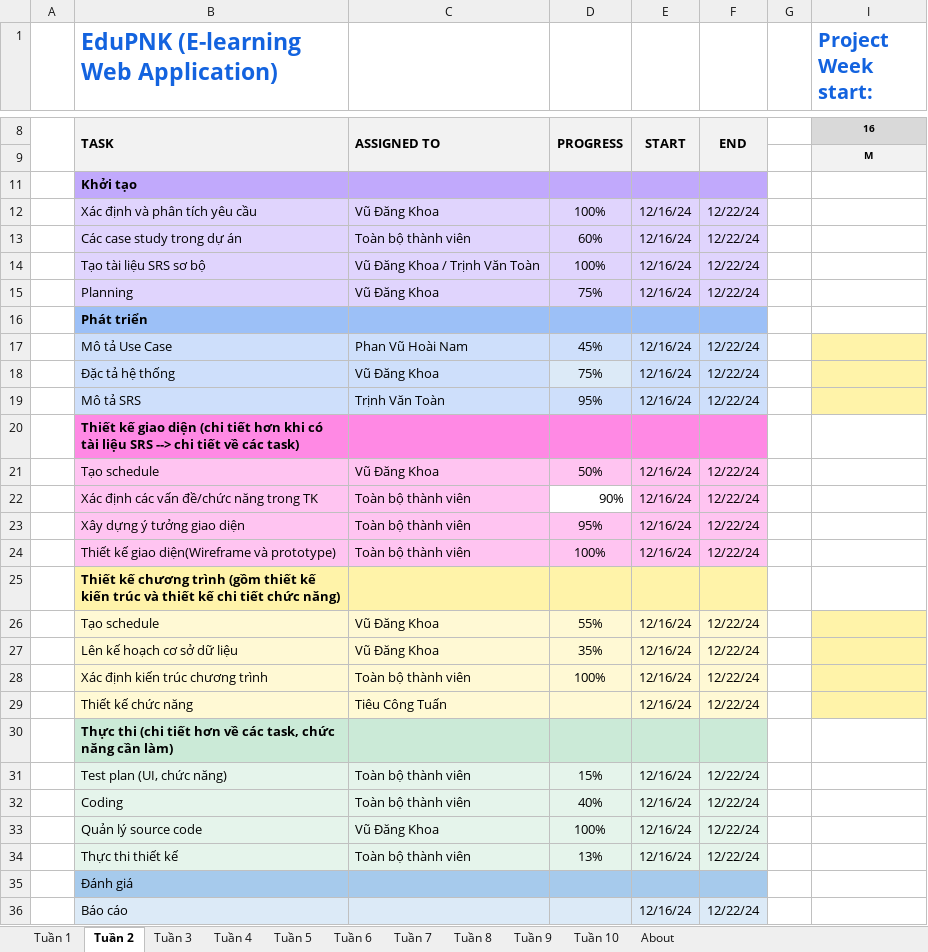
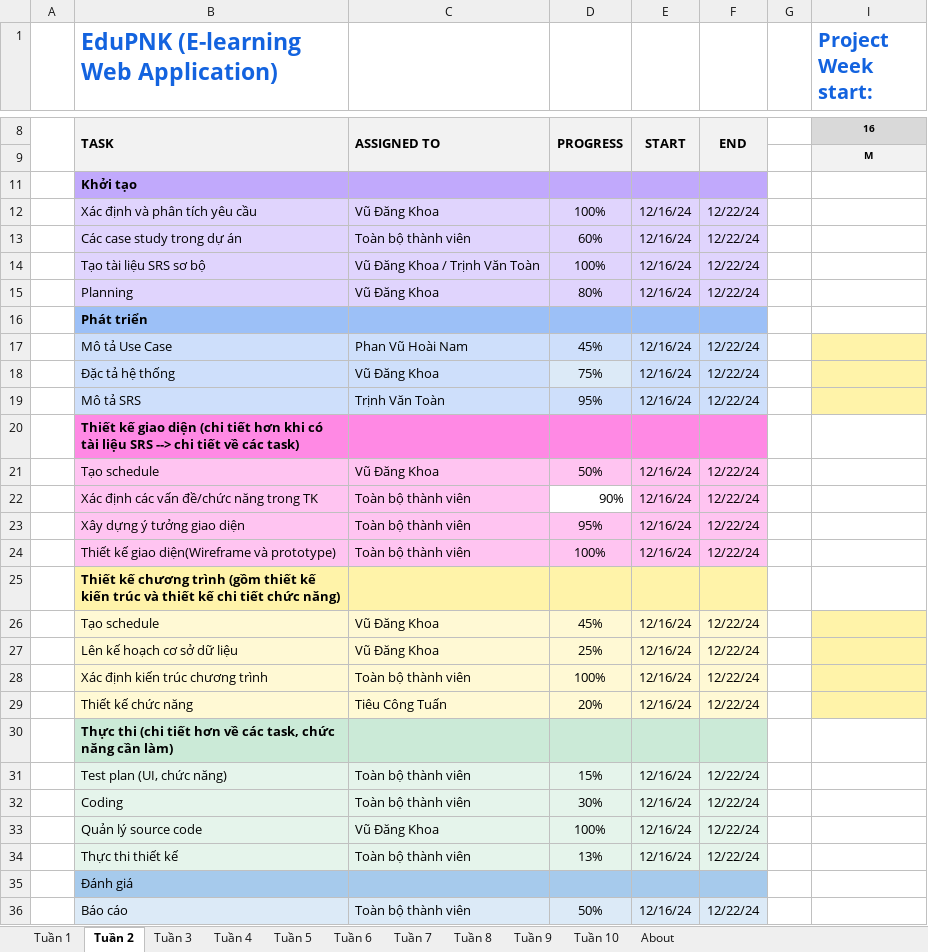
Before and after one commit to Vudangkhoa0910/N04_PTTKPM_Group_1, an Excel workbook: Documents/Weekly Plan/Project Plan Week1+2.xlsx, sheet Tuần 2, drawn as a sheet; only a part is shown, gaps mark what is left out; values as stored, in another font and other column widths than the file's, no borders; conditional formats not drawn; the diff names each change by its address in the sheet, - before the commit and + after, or states it on an @@ line.

```diff
--- a/Documents/Weekly Plan/Project Plan Week1+2.xlsx (sheet Tuần 2)
+++ b/Documents/Weekly Plan/Project Plan Week1+2.xlsx (sheet Tuần 2)
-D15: 75%
+D15: 80%
-D26: 55%
+D26: 45%
-D27: 35%
+D27: 25%
-D29: (empty)
+D29: 20%
-D32: 40%
+D32: 30%
-C36: (empty)
+C36: Toàn bộ thành viên
-D36: (empty)
+D36: 50%
```
Also changed, not shown: sheet Tuần 3, formulas that keep their value, hidden cells.
